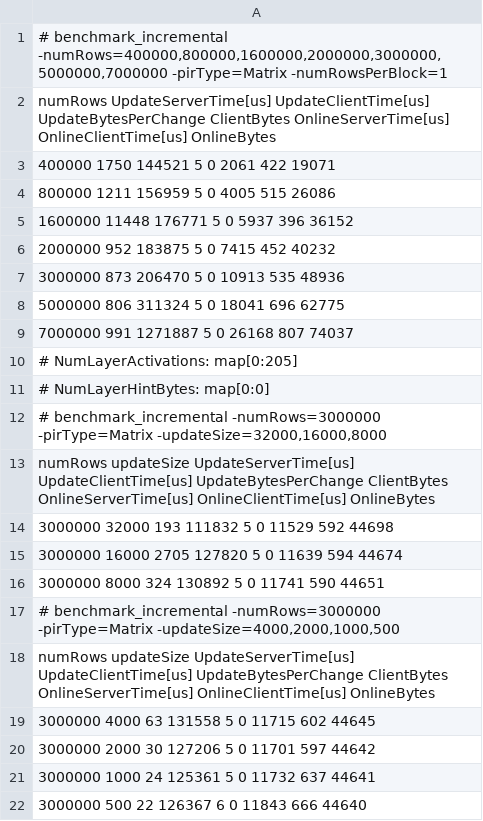
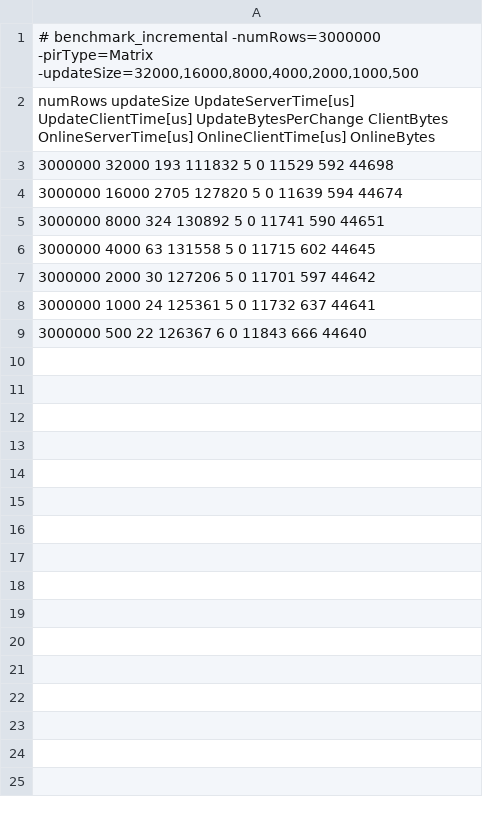
Before and after one commit to dimakogan/checklist, a TSV file: results/incremental/matrix.tsv, drawn as a sheet.

```diff
--- a/results/incremental/matrix.tsv
+++ b/results/incremental/matrix.tsv
@@ -1,13 +1,2 @@
-# benchmark_incremental -numRows=400000,800000,1600000,2000000,3000000,5000000,7000000 -pirType=Matrix -numRowsPerBlock=1
-   numRows  UpdateServerTime[us]  UpdateClientTime[us] UpdateBytesPerChange ClientBytes  OnlineServerTime[us]  OnlineClientTime[us]    OnlineBytes
-    400000                  1750                144521              5            0                 2061                   422          19071
-    800000                  1211                156959              5            0                 4005                   515          26086
-   1600000                 11448                176771              5            0                 5937                   396          36152
-   2000000                   952                183875              5            0                 7415                   452          40232
-   3000000                   873                206470              5            0                10913                   535          48936
-   5000000                   806                311324              5            0                18041                   696          62775
-   7000000                   991               1271887              5            0                26168                   807          74037
-# NumLayerActivations: map[0:205]
-# NumLayerHintBytes: map[0:0]
-# benchmark_incremental -numRows=3000000 -pirType=Matrix -updateSize=32000,16000,8000
+# benchmark_incremental -numRows=3000000 -pirType=Matrix -updateSize=32000,16000,8000,4000,2000,1000,500
    numRows  updateSize  UpdateServerTime[us]  UpdateClientTime[us]  UpdateBytesPerChange    ClientBytes  OnlineServerTime[us]  OnlineClientTime[us]    OnlineBytes
@@ -16,4 +5,2 @@
    3000000        8000                   324                130892                     5              0                 11741                   590          44651
-# benchmark_incremental -numRows=3000000 -pirType=Matrix -updateSize=4000,2000,1000,500
-   numRows  updateSize  UpdateServerTime[us]  UpdateClientTime[us]  UpdateBytesPerChange    ClientBytes  OnlineServerTime[us]  OnlineClientTime[us]    OnlineBytes
    3000000        4000                    63                131558                     5              0                 11715                   602          44645
```
Also changed, not shown: results/incremental/boosted.tsv, results/incremental/dpf.tsv, 3 other files.
